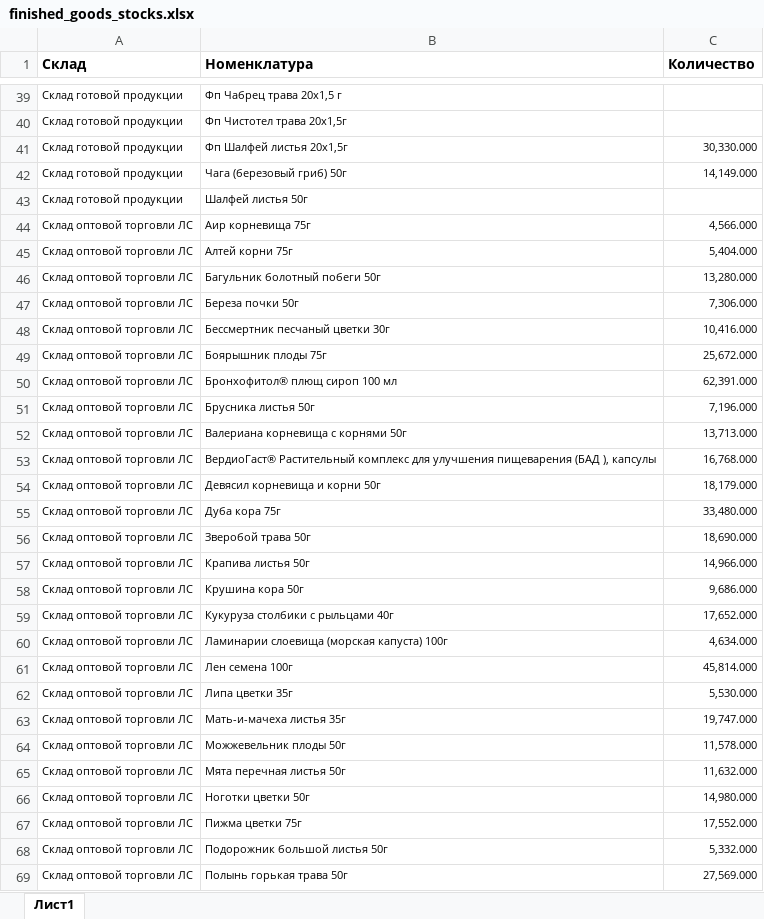
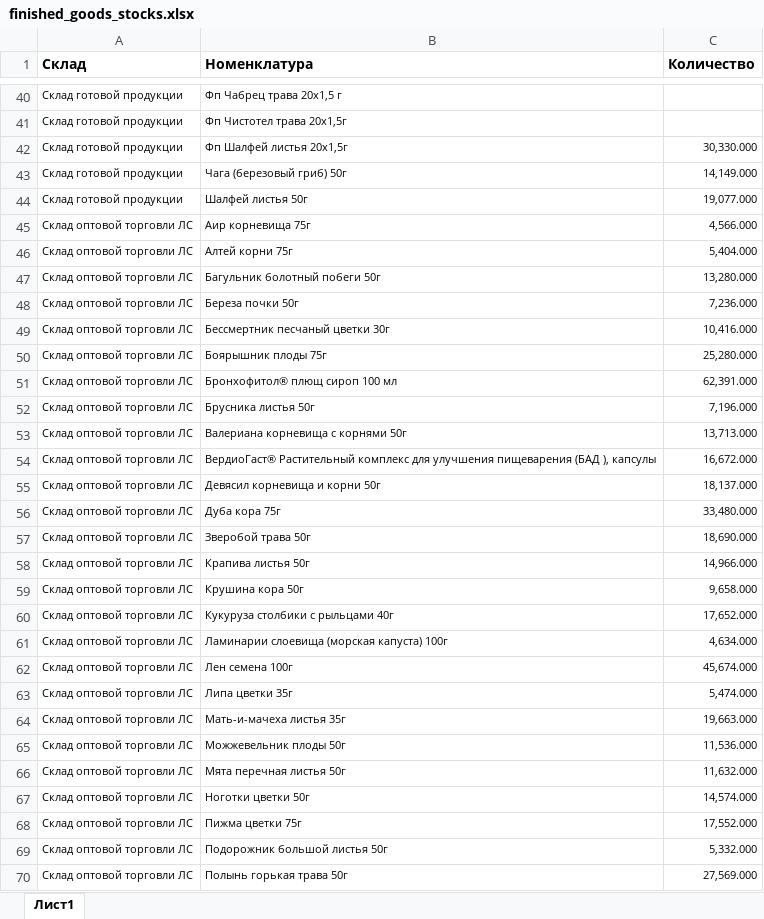
Before and after one commit to andreykoz82/StockAnalysis, an Excel workbook: data/finished_goods_stocks.xlsx, sheet Лист1, drawn as a sheet; only a part is shown, gaps mark what is left out; values as stored, in another font and other column widths than the file's, no borders; charts and pictures not drawn; addresses are those after the commit; the diff covers the shown part only; the diff names each change by its address in the sheet, - before the commit and + after, or states it on an @@ line.

```diff
--- a/data/finished_goods_stocks.xlsx (sheet Лист1)
+++ b/data/finished_goods_stocks.xlsx (sheet Лист1)
-C44 (Количество): (empty)
+C44 (Количество): 19,077.000
-C48 (Количество): 7,306.000
+C48 (Количество): 7,236.000
-C50 (Количество): 25,672.000
+C50 (Количество): 25,280.000
-C54 (Количество): 16,768.000
+C54 (Количество): 16,672.000
-C55 (Количество): 18,179.000
+C55 (Количество): 18,137.000
-C59 (Количество): 9,686.000
+C59 (Количество): 9,658.000
-C62 (Количество): 45,814.000
+C62 (Количество): 45,674.000
-C63 (Количество): 5,530.000
+C63 (Количество): 5,474.000
-C64 (Количество): 19,747.000
+C64 (Количество): 19,663.000
-C65 (Количество): 11,578.000
+C65 (Количество): 11,536.000
-C67 (Количество): 14,980.000
+C67 (Количество): 14,574.000
```
Also changed, not shown: 2 added rows, 1 removed row and 32 edited cells elsewhere in this sheet, data/actual_orders_2stage.xlsx, data/materials_stocks.xlsx, 3 other files.
